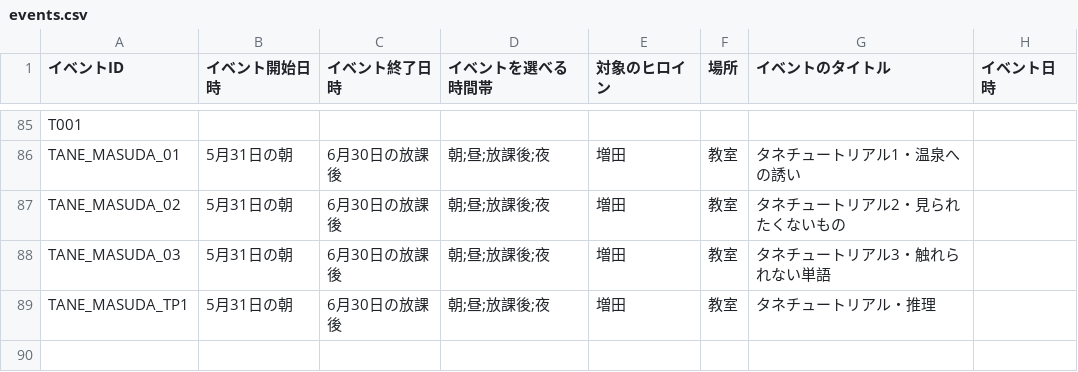
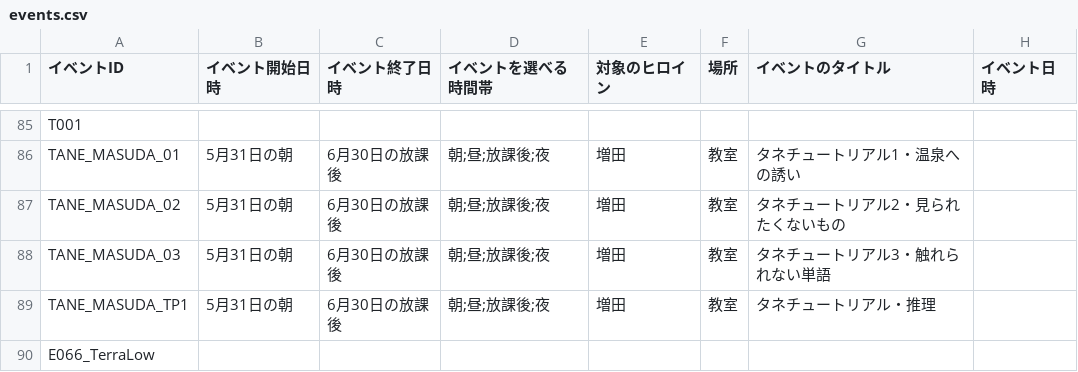
Before and after one commit to pikupiku-official/mo-kiss, a CSV file: events/events.csv, drawn as a sheet; only a part is shown, gaps mark what is left out; the diff names each change by its address in the sheet, - before the commit and + after, or states it on an @@ line.

```diff
--- a/events/events.csv
+++ b/events/events.csv
+row 90: E066_TerraLow
```
Also changed, not shown: 2 other files.
